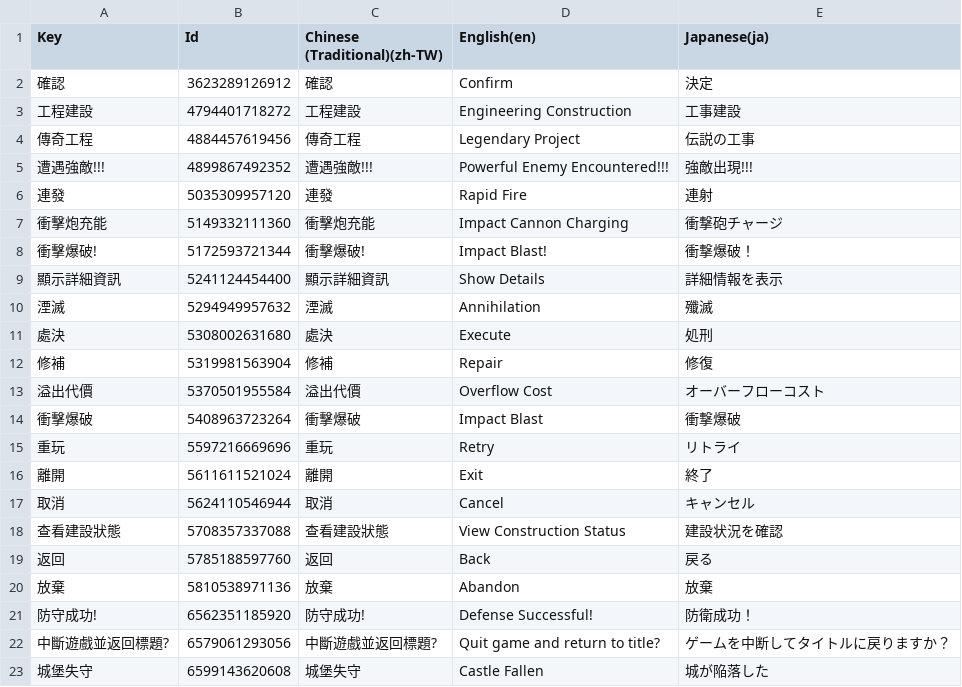
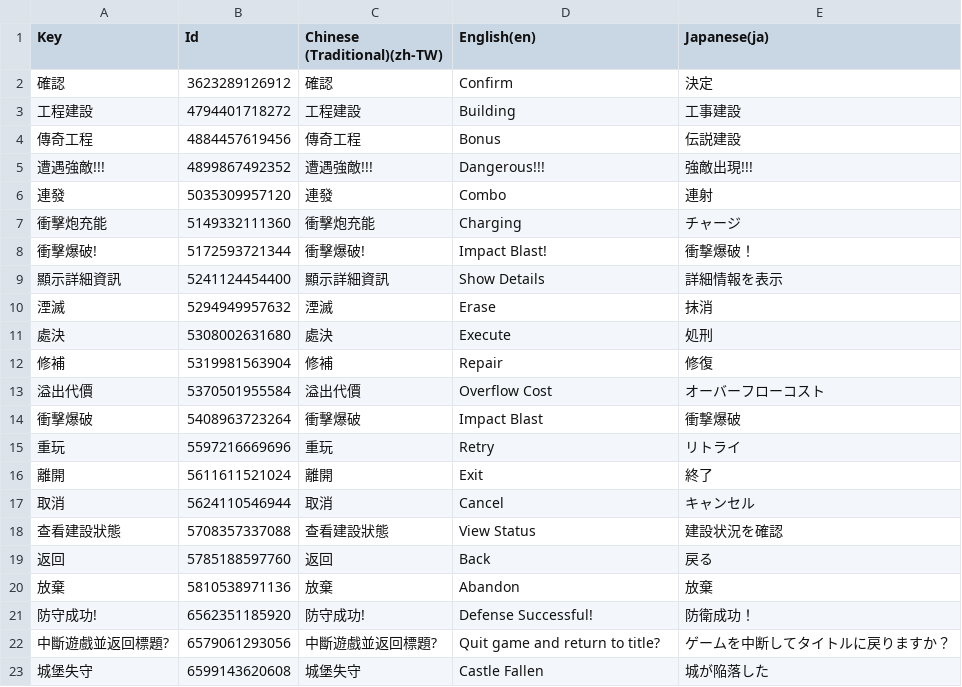
Before and after one commit to YunrusCodes/Tenronis, a CSV file: Assets/Localization/UI_Text.csv, drawn as a sheet.

```diff
--- a/Assets/Localization/UI_Text.csv
+++ b/Assets/Localization/UI_Text.csv
@@ -2,10 +2,10 @@ Key,Id,Chinese (Traditional)(zh-TW),English(en),Japanese(ja)
 "確認",3623289126912,"確認","Confirm","決定"
-"工程建設",4794401718272,"工程建設","Engineering Construction","工事建設"
-"傳奇工程",4884457619456,"傳奇工程","Legendary Project","伝説の工事"
-"遭遇強敵!!!",4899867492352,"遭遇強敵!!!","Powerful Enemy Encountered!!!","強敵出現!!!"
-"連發",5035309957120,"連發","Rapid Fire","連射"
-"衝擊炮充能",5149332111360,"衝擊炮充能","Impact Cannon Charging","衝撃砲チャージ"
+"工程建設",4794401718272,"工程建設","Building","工事建設"
+"傳奇工程",4884457619456,"傳奇工程","Bonus","伝説建設"
+"遭遇強敵!!!",4899867492352,"遭遇強敵!!!","Dangerous!!!","強敵出現!!!"
+"連發",5035309957120,"連發","Combo","連射"
+"衝擊炮充能",5149332111360,"衝擊炮充能","Charging","チャージ"
 "衝擊爆破!",5172593721344,"衝擊爆破!","Impact Blast!","衝撃爆破！"
 "顯示詳細資訊",5241124454400,"顯示詳細資訊","Show Details","詳細情報を表示"
-"湮滅",5294949957632,"湮滅","Annihilation","殲滅"
+"湮滅",5294949957632,"湮滅","Erase","抹消"
 "處決",5308002631680,"處決","Execute","処刑"
@@ -17,3 +17,3 @@ Key,Id,Chinese (Traditional)(zh-TW),English(en),Japanese(ja)
 "取消",5624110546944,"取消","Cancel","キャンセル"
-"查看建設狀態",5708357337088,"查看建設狀態","View Construction Status","建設状況を確認"
+"查看建設狀態",5708357337088,"查看建設狀態","View Status","建設状況を確認"
 "返回",5785188597760,"返回","Back","戻る"
```
Also changed, not shown: 5 other files.
